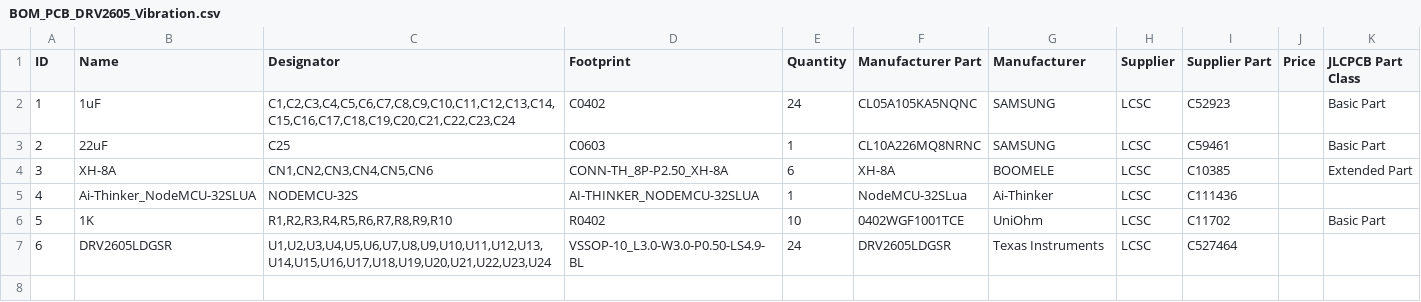
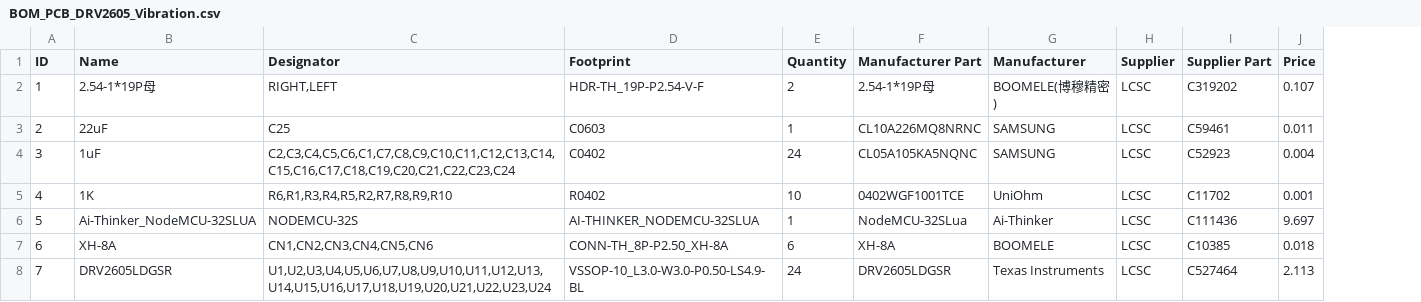
Before and after one commit to Solla/Variable-LRA-Frequencies-on-DRV2605, a CSV file: PCB/Gerber/BOM_PCB_DRV2605_Vibration.csv, drawn as a sheet; removed rows and columns are numbered as before the commit, all else as after; the diff names each change by its address in the sheet, - before the commit and + after, or states it on an @@ line.

```diff
--- a/PCB/Gerber/BOM_PCB_DRV2605_Vibration.csv
+++ b/PCB/Gerber/BOM_PCB_DRV2605_Vibration.csv
-column K (JLCPCB Part Class), row 3: Basic Part
-row 2: 1 | 1uF | C1,C2,C3,C4,C5,C6,C7,C8,C9,C10,C11,C12,C13,C14,C15,C16,C17,C18,C19,C20,C21,C22,C23,C24 | C0402 | 24 | CL05A105KA5NQNC | SAMSUNG | LCSC | C52923 |  | Basic Part
+row 2: 1 | 2.54-1*19P母 | RIGHT,LEFT | HDR-TH_19P-P2.54-V-F | 2 | 2.54-1*19P母 | BOOMELE(博穆精密) | LCSC | C319202 | 0.107
-J3 (Price): (empty)
+J3 (Price): 0.011
-row 4: 3 | XH-8A | CN1,CN2,CN3,CN4,CN5,CN6 | CONN-TH_8P-P2.50_XH-8A | 6 | XH-8A | BOOMELE | LCSC | C10385 |  | Extended Part
+row 4: 3 | 1uF | C2,C3,C4,C5,C6,C1,C7,C8,C9,C10,C11,C12,C13,C14,C15,C16,C17,C18,C19,C20,C21,C22,C23,C24 | C0402 | 24 | CL05A105KA5NQNC | SAMSUNG | LCSC | C52923 | 0.004
+row 5: 4 | 1K | R6,R1,R3,R4,R5,R2,R7,R8,R9,R10 | R0402 | 10 | 0402WGF1001TCE | UniOhm | LCSC | C11702 | 0.001
@@ column A (ID) renumbered from row 6 down @@
-J6 (Price): (empty)
+J6 (Price): 9.697
-row 6: 5 | 1K | R1,R2,R3,R4,R5,R6,R7,R8,R9,R10 | R0402 | 10 | 0402WGF1001TCE | UniOhm | LCSC | C11702 |  | Basic Part
+row 7: 6 | XH-8A | CN1,CN2,CN3,CN4,CN5,CN6 | CONN-TH_8P-P2.50_XH-8A | 6 | XH-8A | BOOMELE | LCSC | C10385 | 0.018
-J8 (Price): (empty)
+J8 (Price): 2.113
```
Also changed, not shown: PCB/Gerber/PickAndPlace_PCB_DRV2605_Vibration.csv, 9 other files.
